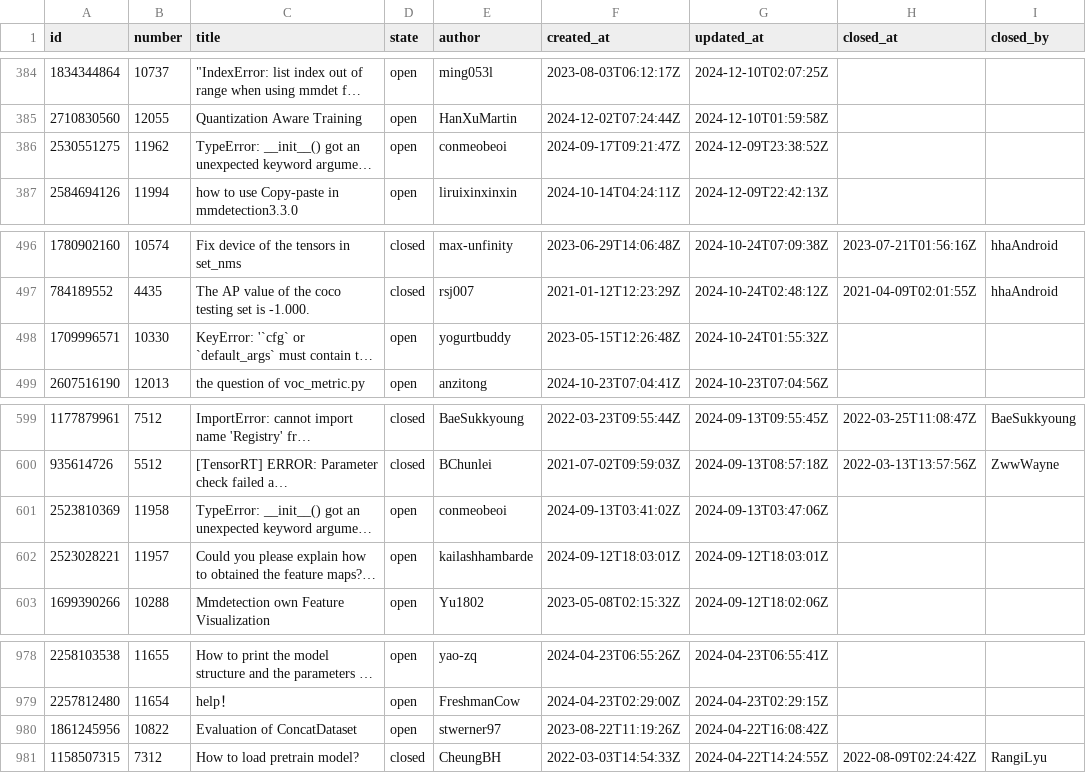
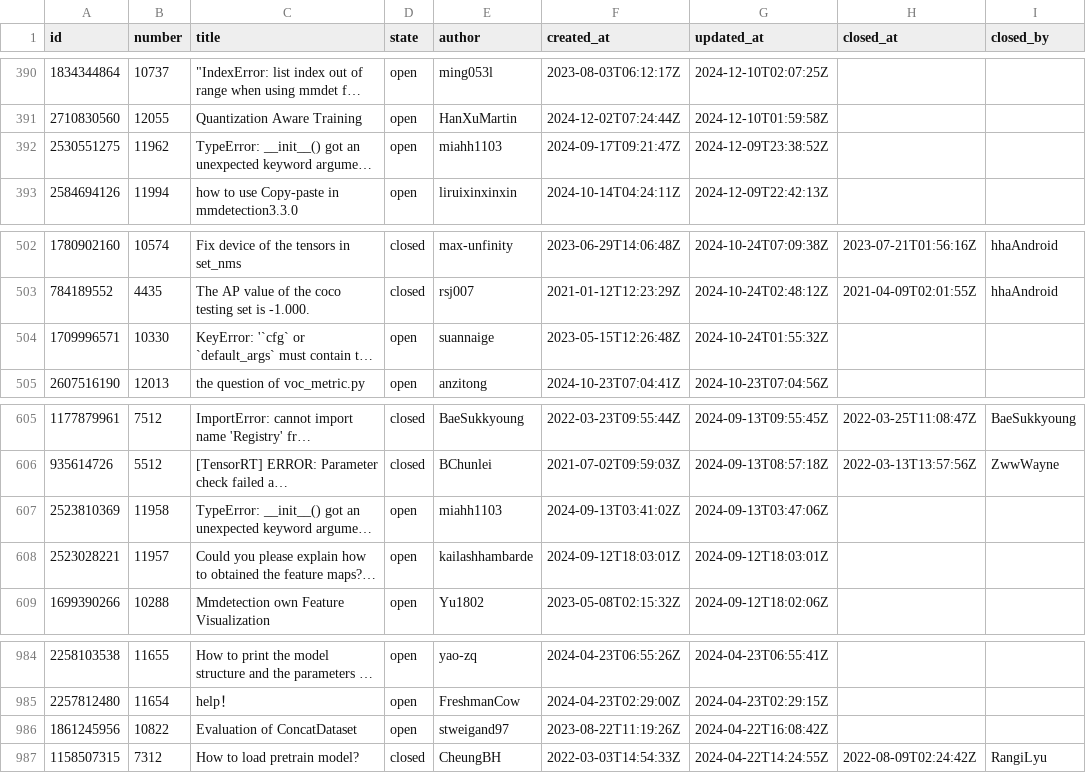
Before and after one commit to gabrielchagas13/tp-grafos, a CSV file: etapa01/data/issues_mmdetection.csv, drawn as a sheet; only a part is shown, gaps mark what is left out; long unchanged cells end in …; addresses are those after the commit; the diff covers the shown part only; the diff names each change by its address in the sheet, - before the commit and + after, or states it on an @@ line.

```diff
--- a/etapa01/data/issues_mmdetection.csv
+++ b/etapa01/data/issues_mmdetection.csv
-E392 (author): conmeobeoi
+E392 (author): miahh1103
-E504 (author): yogurtbuddy
+E504 (author): suannaige
-E607 (author): conmeobeoi
+E607 (author): miahh1103
-E986 (author): stwerner97
+E986 (author): stweigand97
```
Also changed, not shown: 7 added rows, 7 removed rows and 1 edited cell elsewhere in this file, etapa01/data/issue_comments_mmdetection.csv, 20 other files.
